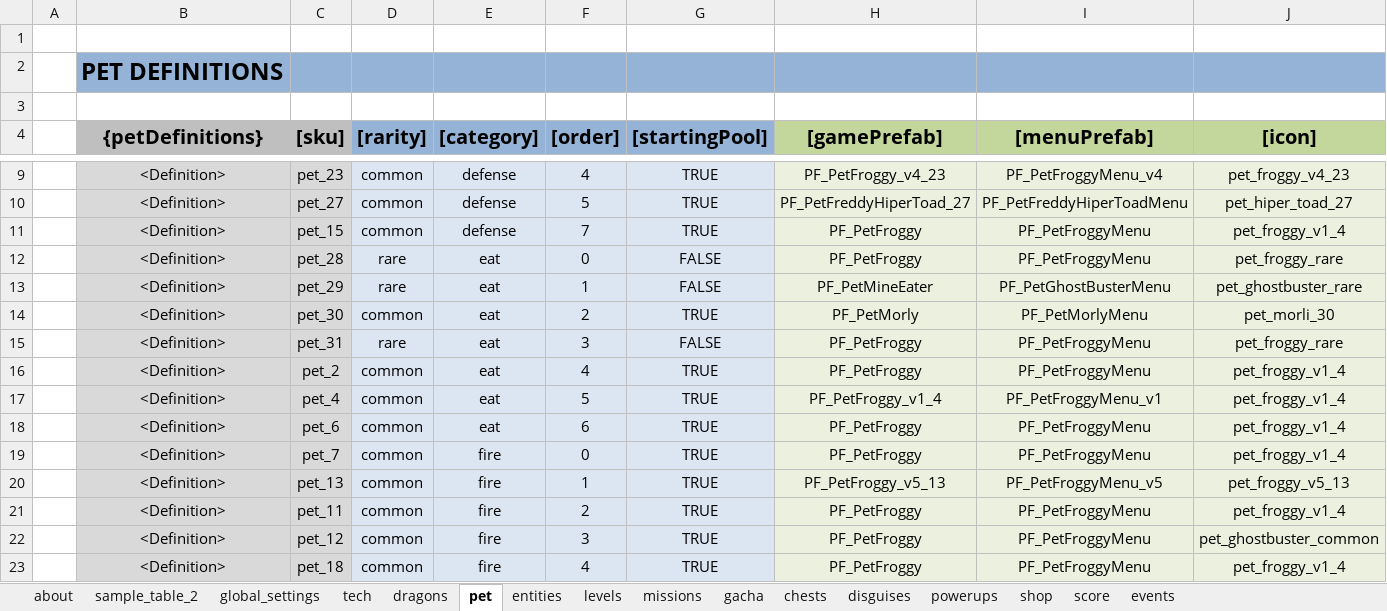
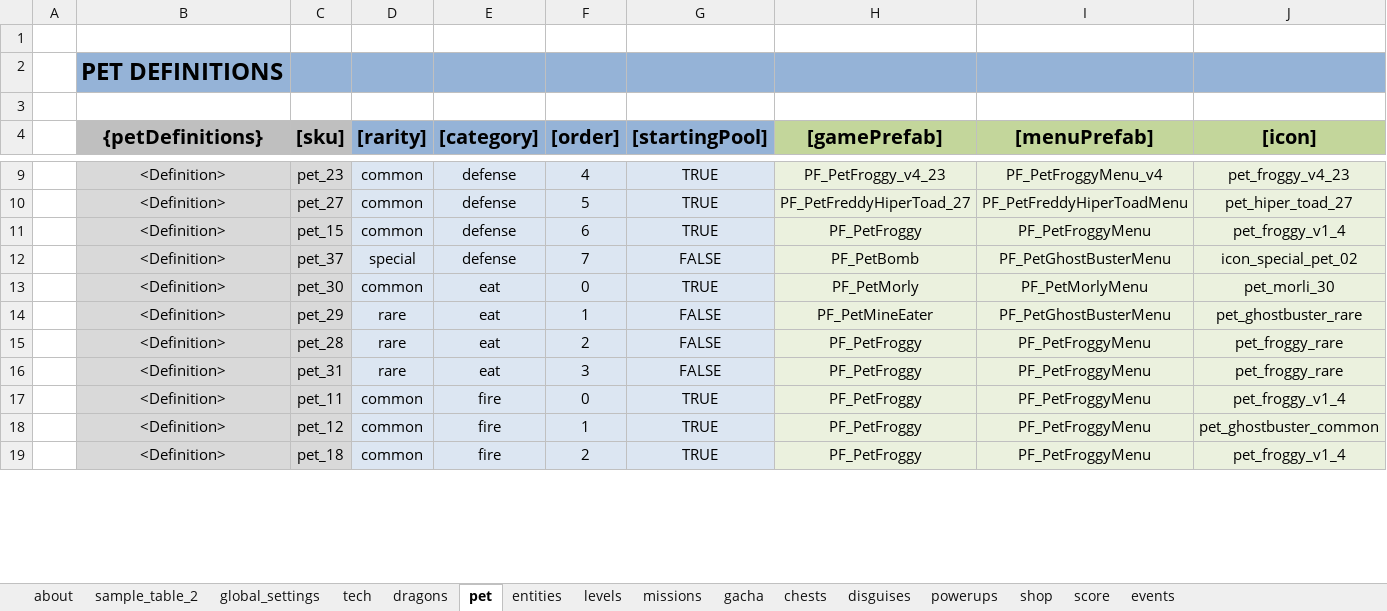
Before and after one commit to nam27062002/hello, an Excel workbook: Docs/Content/HungryDragonContent.xlsx, sheet pet, drawn as a sheet; only a part is shown, gaps mark what is left out; values as stored, in another font and other column widths than the file's, no borders; table styles not drawn; removed rows and columns are numbered as before the commit, all else as after; rows hold the shown columns only; the diff covers the shown part only; the diff names each change by its address in the sheet, - before the commit and + after, or states it on an @@ line.

```diff
--- a/Docs/Content/HungryDragonContent.xlsx (sheet pet)
+++ b/Docs/Content/HungryDragonContent.xlsx (sheet pet)
-F11 ([order]): 7
+F11 ([order]): 6
-row 12:  | <Definition> | pet_28 | rare | eat | 0 | FALSE | PF_PetFroggy | PF_PetFroggyMenu | pet_froggy_rare
+row 12:  | <Definition> | pet_37 | special | defense | 7 | FALSE | PF_PetBomb | PF_PetGhostBusterMenu | icon_special_pet_02
+row 13:  | <Definition> | pet_30 | common | eat | 0 | TRUE | PF_PetMorly | PF_PetMorlyMenu | pet_morli_30
-row 14:  | <Definition> | pet_30 | common | eat | 2 | TRUE | PF_PetMorly | PF_PetMorlyMenu | pet_morli_30
+row 15:  | <Definition> | pet_28 | rare | eat | 2 | FALSE | PF_PetFroggy | PF_PetFroggyMenu | pet_froggy_rare
-row 16:  | <Definition> | pet_2 | common | eat | 4 | TRUE | PF_PetFroggy | PF_PetFroggyMenu | pet_froggy_v1_4
-row 17:  | <Definition> | pet_4 | common | eat | 5 | TRUE | PF_PetFroggy_v1_4 | PF_PetFroggyMenu_v1 | pet_froggy_v1_4
-row 18:  | <Definition> | pet_6 | common | eat | 6 | TRUE | PF_PetFroggy | PF_PetFroggyMenu | pet_froggy_v1_4
-row 19:  | <Definition> | pet_7 | common | fire | 0 | TRUE | PF_PetFroggy | PF_PetFroggyMenu | pet_froggy_v1_4
-row 20:  | <Definition> | pet_13 | common | fire | 1 | TRUE | PF_PetFroggy_v5_13 | PF_PetFroggyMenu_v5 | pet_froggy_v5_13
-F17 ([order]): 2
+F17 ([order]): 0
-F18 ([order]): 3
+F18 ([order]): 1
-F19 ([order]): 4
+F19 ([order]): 2
```
Also changed, not shown: 8 added rows, 4 removed rows and 17 edited cells elsewhere in this sheet, sheet powerups, charts or pictures, 4 other files.
